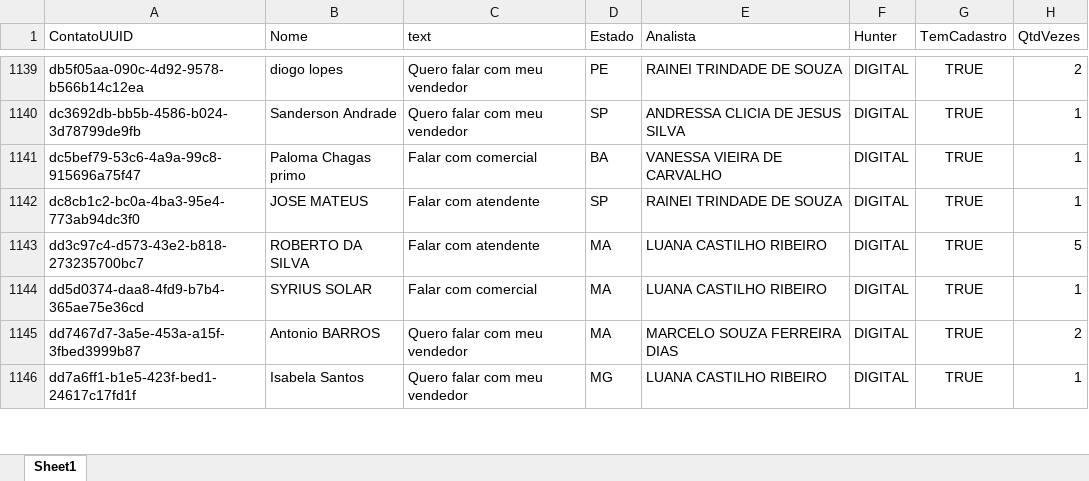
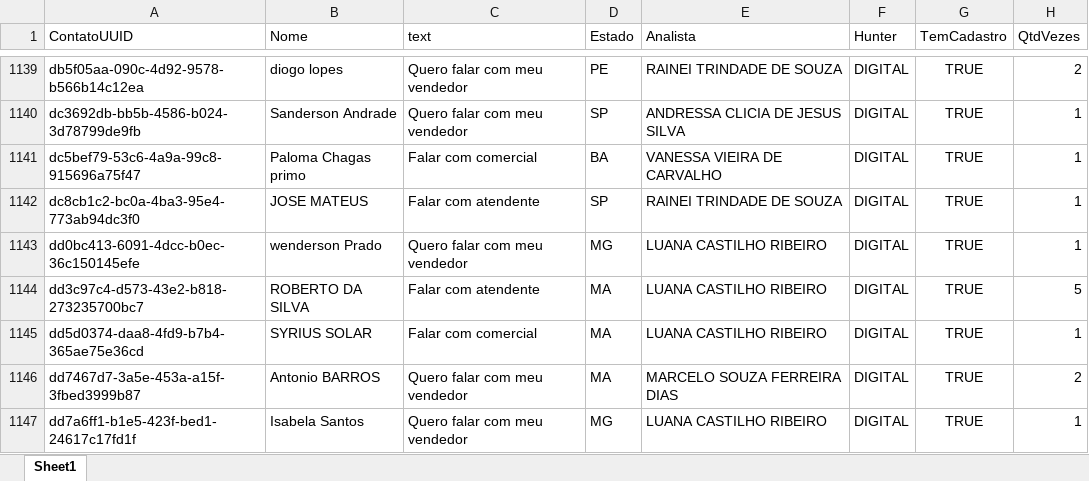
Before and after one commit to Marketing-Amara/weni-relatorio, an Excel workbook: output/relatorio.xlsx, sheet Sheet1, drawn as a sheet; only a part is shown, gaps mark what is left out; values as stored, in another font and other column widths than the file's, no borders; the diff names each change by its address in the sheet, - before the commit and + after, or states it on an @@ line.

```diff
--- a/output/relatorio.xlsx (sheet Sheet1)
+++ b/output/relatorio.xlsx (sheet Sheet1)
+row 1143: dd0bc413-6091-4dcc-b0ec-36c150145efe | wenderson Prado | Quero falar com meu vendedor | MG | LUANA CASTILHO RIBEIRO | DIGITAL | TRUE | 1
```
